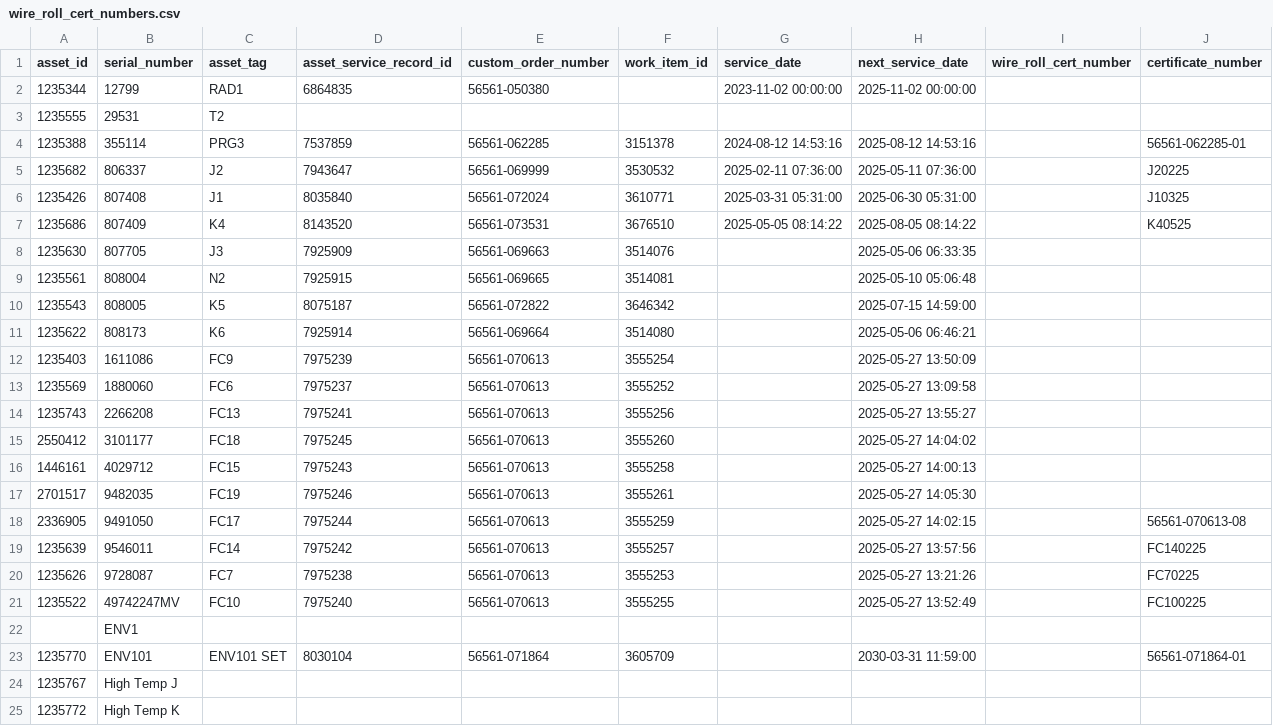
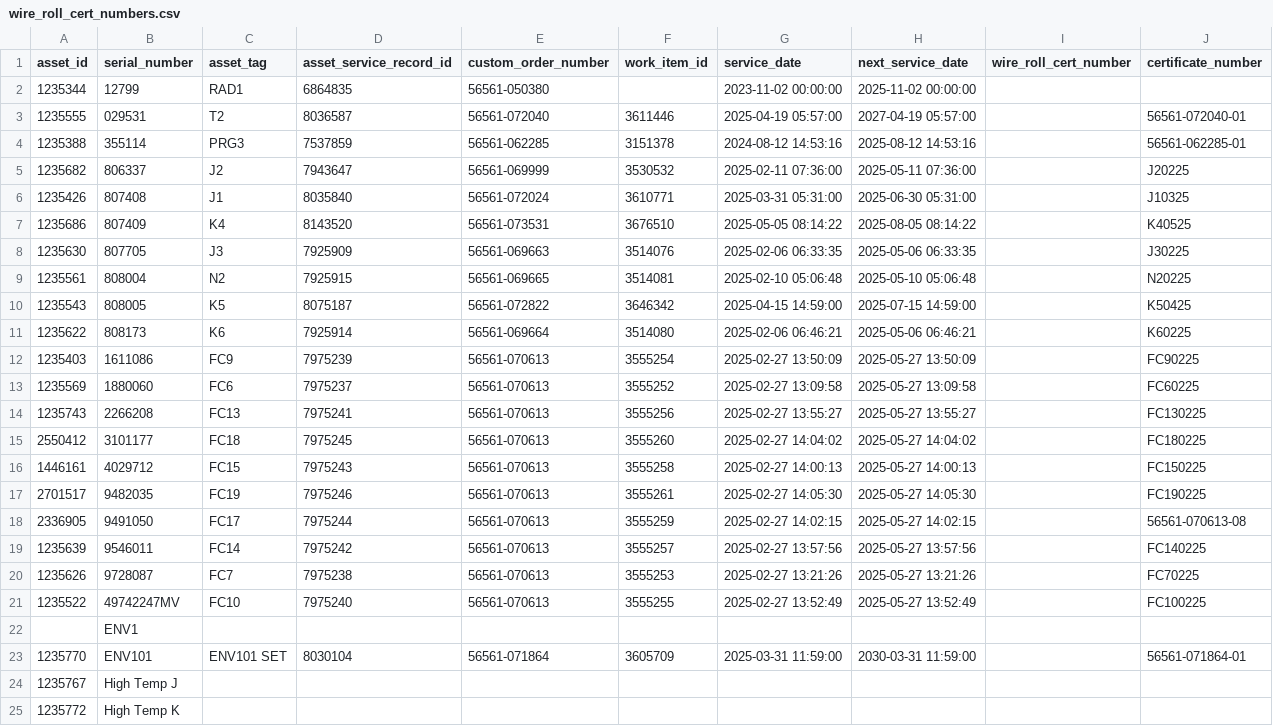
Before and after one commit to Johnson-Gage-Inspection-Inc/tc-wires, a CSV file: wire_roll_cert_numbers.csv, drawn as a sheet; only a part is shown; the diff covers the shown part only.

Commit message:
Update wire roll certification processing; enhance CSV data handling and fix date comparisons

```diff
--- a/wire_roll_cert_numbers.csv
+++ b/wire_roll_cert_numbers.csv
@@ -2,3 +2,3 @@ asset_id,serial_number,asset_tag,asset_service_record_id,custom_order_number,wor
 1235344,12799,RAD1,6864835,56561-050380,,2023-11-02 00:00:00,2025-11-02 00:00:00,,
-1235555,29531,T2,,,,,,,
+1235555,029531,T2,8036587,56561-072040,3611446,2025-04-19 05:57:00,2027-04-19 05:57:00,,56561-072040-01
 1235388,355114,PRG3,7537859,56561-062285,3151378,2024-08-12 14:53:16,2025-08-12 14:53:16,,56561-062285-01
@@ -7,18 +7,18 @@ asset_id,serial_number,asset_tag,asset_service_record_id,custom_order_number,wor
 1235686,807409,K4,8143520,56561-073531,3676510,2025-05-05 08:14:22,2025-08-05 08:14:22,,K40525
-1235630,807705,J3,7925909,56561-069663,3514076,,2025-05-06 06:33:35,,
-1235561,808004,N2,7925915,56561-069665,3514081,,2025-05-10 05:06:48,,
-1235543,808005,K5,8075187,56561-072822,3646342,,2025-07-15 14:59:00,,
-1235622,808173,K6,7925914,56561-069664,3514080,,2025-05-06 06:46:21,,
-1235403,1611086,FC9,7975239,56561-070613,3555254,,2025-05-27 13:50:09,,
-1235569,1880060,FC6,7975237,56561-070613,3555252,,2025-05-27 13:09:58,,
-1235743,2266208,FC13,7975241,56561-070613,3555256,,2025-05-27 13:55:27,,
-2550412,3101177,FC18,7975245,56561-070613,3555260,,2025-05-27 14:04:02,,
-1446161,4029712,FC15,7975243,56561-070613,3555258,,2025-05-27 14:00:13,,
-2701517,9482035,FC19,7975246,56561-070613,3555261,,2025-05-27 14:05:30,,
-2336905,9491050,FC17,7975244,56561-070613,3555259,,2025-05-27 14:02:15,,56561-070613-08
-1235639,9546011,FC14,7975242,56561-070613,3555257,,2025-05-27 13:57:56,,FC140225
-1235626,9728087,FC7,7975238,56561-070613,3555253,,2025-05-27 13:21:26,,FC70225
-1235522,49742247MV,FC10,7975240,56561-070613,3555255,,2025-05-27 13:52:49,,FC100225
+1235630,807705,J3,7925909,56561-069663,3514076,2025-02-06 06:33:35,2025-05-06 06:33:35,,J30225
+1235561,808004,N2,7925915,56561-069665,3514081,2025-02-10 05:06:48,2025-05-10 05:06:48,,N20225
+1235543,808005,K5,8075187,56561-072822,3646342,2025-04-15 14:59:00,2025-07-15 14:59:00,,K50425
+1235622,808173,K6,7925914,56561-069664,3514080,2025-02-06 06:46:21,2025-05-06 06:46:21,,K60225
+1235403,1611086,FC9,7975239,56561-070613,3555254,2025-02-27 13:50:09,2025-05-27 13:50:09,,FC90225
+1235569,1880060,FC6,7975237,56561-070613,3555252,2025-02-27 13:09:58,2025-05-27 13:09:58,,FC60225
+1235743,2266208,FC13,7975241,56561-070613,3555256,2025-02-27 13:55:27,2025-05-27 13:55:27,,FC130225
+2550412,3101177,FC18,7975245,56561-070613,3555260,2025-02-27 14:04:02,2025-05-27 14:04:02,,FC180225
+1446161,4029712,FC15,7975243,56561-070613,3555258,2025-02-27 14:00:13,2025-05-27 14:00:13,,FC150225
+2701517,9482035,FC19,7975246,56561-070613,3555261,2025-02-27 14:05:30,2025-05-27 14:05:30,,FC190225
+2336905,9491050,FC17,7975244,56561-070613,3555259,2025-02-27 14:02:15,2025-05-27 14:02:15,,56561-070613-08
+1235639,9546011,FC14,7975242,56561-070613,3555257,2025-02-27 13:57:56,2025-05-27 13:57:56,,FC140225
+1235626,9728087,FC7,7975238,56561-070613,3555253,2025-02-27 13:21:26,2025-05-27 13:21:26,,FC70225
+1235522,49742247MV,FC10,7975240,56561-070613,3555255,2025-02-27 13:52:49,2025-05-27 13:52:49,,FC100225
 ,ENV1,,,,,,,,
-1235770,ENV101,ENV101 SET,8030104,56561-071864,3605709,,2030-03-31 11:59:00,,56561-071864-01
+1235770,ENV101,ENV101 SET,8030104,56561-071864,3605709,2025-03-31 11:59:00,2030-03-31 11:59:00,,56561-071864-01
 1235767,High Temp J,,,,,,,,
```
Also changed, not shown: 35 edited cells elsewhere in this file, 1 other file.
